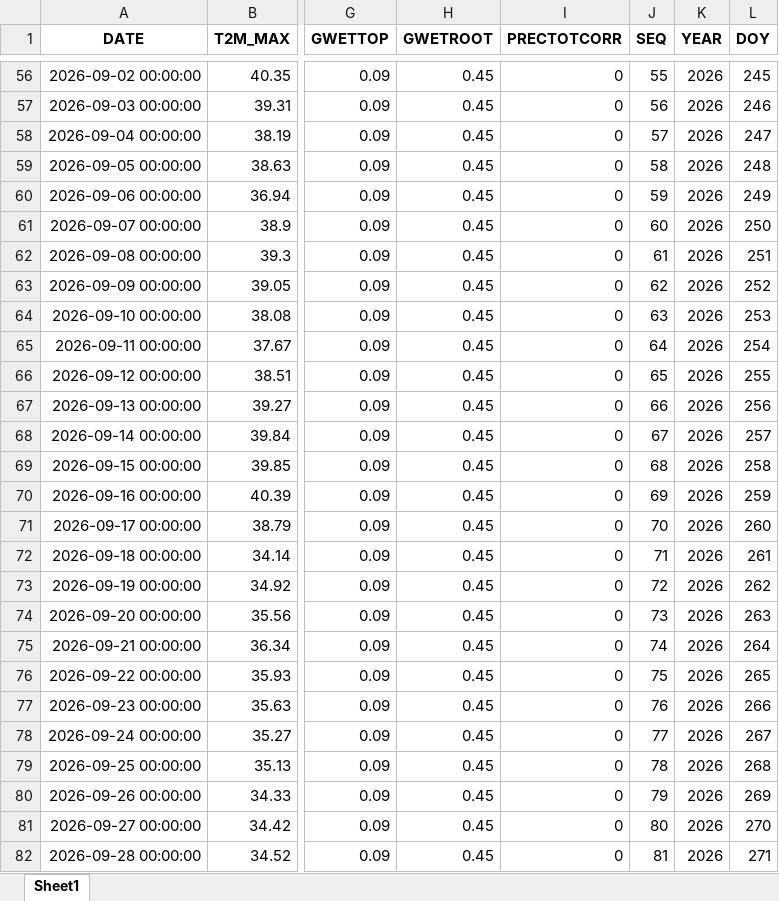
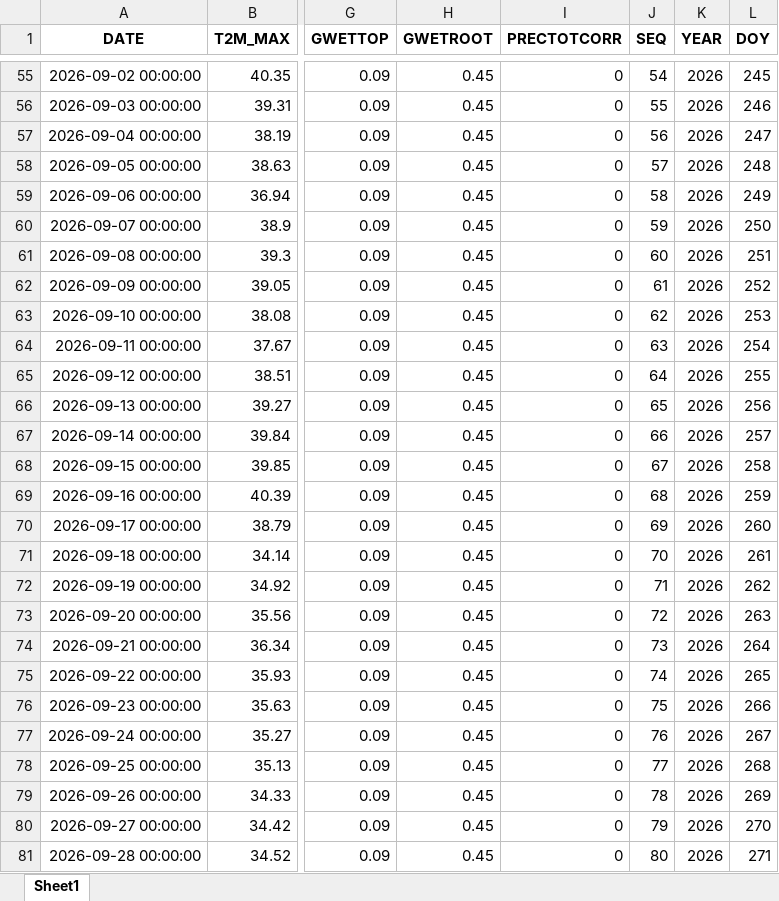
Before and after one commit to RQAMRO/Ofoq-Agriculture, an Excel workbook: data/ofoq_data.xlsx, sheet Sheet1, drawn as a sheet; only a part is shown, gaps mark what is left out; values as stored, in another font and other column widths than the file's, no borders; addresses are those after the commit; the diff covers the shown part only; the diff names each change by its address in the sheet, - before the commit and + after, or states it on an @@ line.

```diff
--- a/data/ofoq_data.xlsx (sheet Sheet1)
+++ b/data/ofoq_data.xlsx (sheet Sheet1)
-J55 (SEQ): 55
+J55 (SEQ): 54
-J56 (SEQ): 56
+J56 (SEQ): 55
-J57 (SEQ): 57
+J57 (SEQ): 56
-J58 (SEQ): 58
+J58 (SEQ): 57
-J59 (SEQ): 59
+J59 (SEQ): 58
-J60 (SEQ): 60
+J60 (SEQ): 59
-J61 (SEQ): 61
+J61 (SEQ): 60
-J62 (SEQ): 62
+J62 (SEQ): 61
-J63 (SEQ): 63
+J63 (SEQ): 62
-J64 (SEQ): 64
+J64 (SEQ): 63
-J65 (SEQ): 65
+J65 (SEQ): 64
-J66 (SEQ): 66
+J66 (SEQ): 65
-J67 (SEQ): 67
+J67 (SEQ): 66
-J68 (SEQ): 68
+J68 (SEQ): 67
-J69 (SEQ): 69
+J69 (SEQ): 68
-J70 (SEQ): 70
+J70 (SEQ): 69
-J71 (SEQ): 71
+J71 (SEQ): 70
-J72 (SEQ): 72
+J72 (SEQ): 71
-J73 (SEQ): 73
+J73 (SEQ): 72
-J74 (SEQ): 74
+J74 (SEQ): 73
-J75 (SEQ): 75
+J75 (SEQ): 74
-J76 (SEQ): 76
+J76 (SEQ): 75
-J77 (SEQ): 77
+J77 (SEQ): 76
-J78 (SEQ): 78
+J78 (SEQ): 77
-J79 (SEQ): 79
+J79 (SEQ): 78
-J80 (SEQ): 80
+J80 (SEQ): 79
-J81 (SEQ): 81
+J81 (SEQ): 80
```
Also changed, not shown: 1 added row, 1 removed row and 165 edited cells elsewhere in this sheet, 1 other file.
